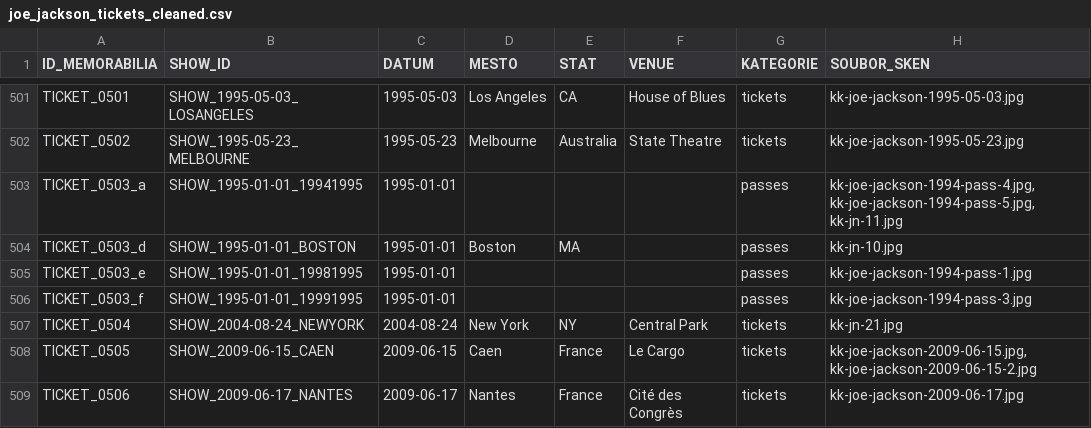
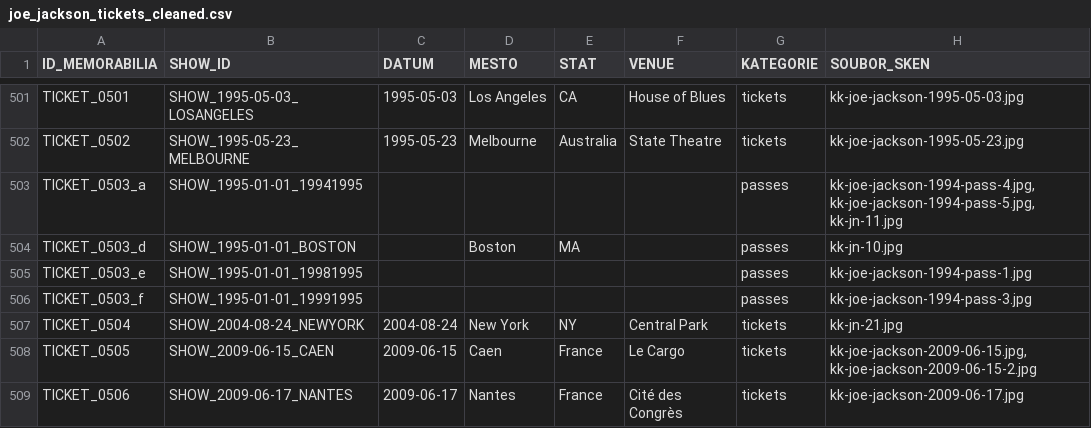
Before and after one commit to 19forever/joe-jackson-tickets-v2, a CSV file: joe_jackson_tickets_cleaned.csv, drawn as a sheet; only a part is shown, gaps mark what is left out; the diff names each change by its address in the sheet, - before the commit and + after, or states it on an @@ line.

Commit message:
Update ticket metadata via Admin Editor

```diff
--- a/joe_jackson_tickets_cleaned.csv
+++ b/joe_jackson_tickets_cleaned.csv
-C503:C506 (DATUM): 1995-01-01
+C503:C506 (DATUM): (empty)
```
